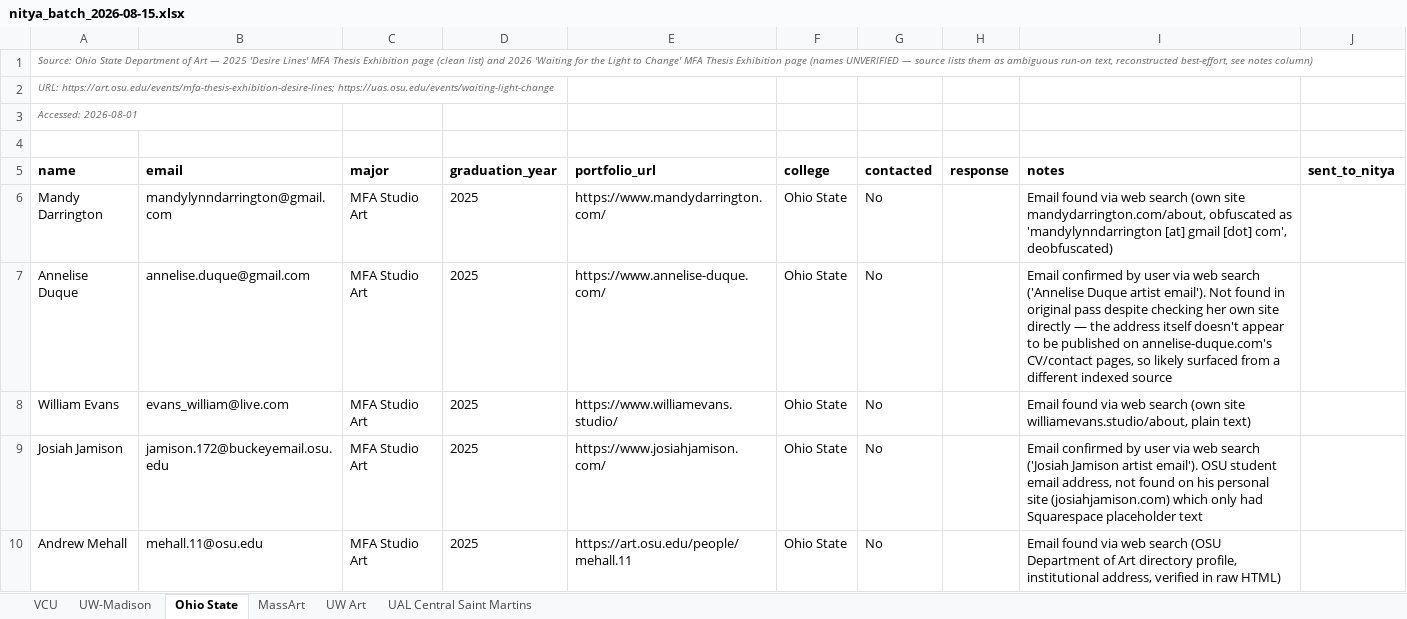
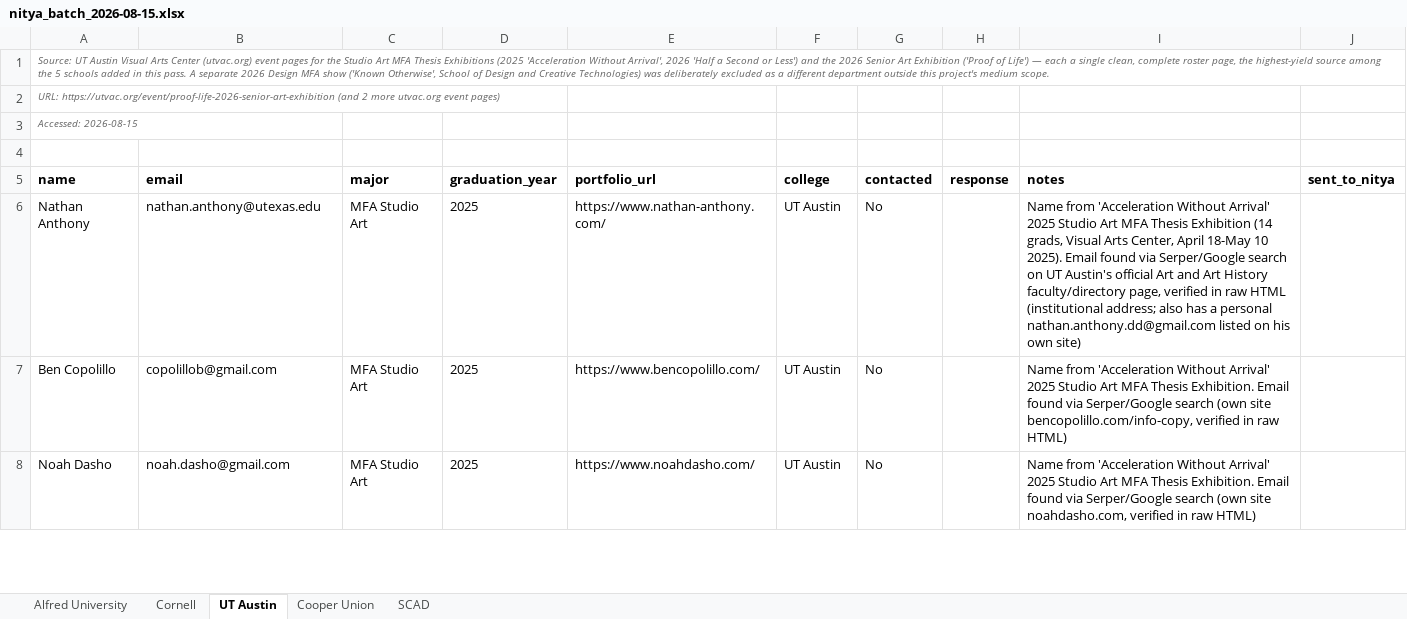
Before and after one commit to fufuman/opportunities-hub-scraper, an Excel workbook: Dezi Art Prize Student Data Scraping/nitya_batch_2026-08-15.xlsx, sheet UT Austin, drawn as a sheet; only a part is shown; values as stored, in another font and other column widths than the file's, no borders; removed rows and columns are numbered as before the commit, all else as after; the diff covers the shown part only; the diff names each change by its address in the sheet, - before the commit and + after, or states it on an @@ line.

```diff
--- a/Dezi Art Prize Student Data Scraping/nitya_batch_2026-08-15.xlsx (sheet UT Austin)
+++ b/Dezi Art Prize Student Data Scraping/nitya_batch_2026-08-15.xlsx (sheet UT Austin)
-sheet tab: VCU
+sheet tab: Alfred University
-sheet tab: UW-Madison
+sheet tab: Cornell
-sheet tab: Ohio State
+sheet tab: UT Austin
-sheet tab: MassArt
+sheet tab: Cooper Union
-sheet tab: UW Art
+sheet tab: SCAD
-sheet tab: UAL Central Saint Martins
-A1 (name): Source: Ohio State Department of Art — 2025 'Desire Lines' MFA Thesis Exhibition page (clean list) and 2026 'Waiting for the Light to Change' MFA Thesis Exhibition page (names UNVERIFIED — source lists them as ambiguous run-on text, reconstructed best-effort, see notes column)
+A1 (name): Source: UT Austin Visual Arts Center (utvac.org) event pages for the Studio Art MFA Thesis Exhibitions (2025 'Acceleration Without Arrival', 2026 'Half a Second or Less') and the 2026 Senior Art Exhibition ('Proof of Life') — each a single clean, complete roster page, the highest-yield source among the 5 schools added in this pass. A separate 2026 Design MFA show ('Known Otherwise', School of Design and Creative Technologies) was deliberately excluded as a different department outside this project's medium scope.
-A2 (name): URL: https://art.osu.edu/events/mfa-thesis-exhibition-desire-lines; https://uas.osu.edu/events/waiting-light-change
+A2 (name): URL: https://utvac.org/event/proof-life-2026-senior-art-exhibition (and 2 more utvac.org event pages)
-A3 (name): Accessed: 2026-08-01
+A3 (name): Accessed: 2026-08-15
-A6 (name): Mandy Darrington
+A6 (name): Nathan Anthony
-B6 (email): mandylynndarrington@gmail.com
+B6 (email): nathan.anthony@utexas.edu
-E6 (portfolio_url): https://www.mandydarrington.com/
+E6 (portfolio_url): https://www.nathan-anthony.com/
-F6:F7 (college): Ohio State
+F6:F7 (college): UT Austin
-I6 (notes): Email found via web search (own site mandydarrington.com/about, obfuscated as 'mandylynndarrington [at] gmail [dot] com', deobfuscated)
+I6 (notes): Name from 'Acceleration Without Arrival' 2025 Studio Art MFA Thesis Exhibition (14 grads, Visual Arts Center, April 18-May 10 2025). Email found via Serper/Google search on UT Austin's official Art and Art History faculty/directory page, verified in raw HTML (institutional address; also has a personal nathan.anthony.dd@gmail.com listed on his own site)
-A7 (name): Annelise Duque
+A7 (name): Ben Copolillo
-B7 (email): annelise.duque@gmail.com
+B7 (email): copolillob@gmail.com
-E7 (portfolio_url): https://www.annelise-duque.com/
+E7 (portfolio_url): https://www.bencopolillo.com/
-I7 (notes): Email confirmed by user via web search ('Annelise Duque artist email'). Not found in original pass despite checking her own site directly — the address itself doesn't appear to be published on annelise-duque.com's CV/contact pages, so likely surfaced from a different indexed source
+I7 (notes): Name from 'Acceleration Without Arrival' 2025 Studio Art MFA Thesis Exhibition. Email found via Serper/Google search (own site bencopolillo.com/info-copy, verified in raw HTML)
-row 8: William Evans | evans_william@live.com | MFA Studio Art | 2025 | https://www.williamevans.studio/ | Ohio State | No |  | Email found via web search (own site williamevans.studio/about, plain text)
-A8 (name): Josiah Jamison
+A8 (name): Noah Dasho
-B8 (email): jamison.172@buckeyemail.osu.edu
+B8 (email): noah.dasho@gmail.com
-E8 (portfolio_url): https://www.josiahjamison.com/
+E8 (portfolio_url): https://www.noahdasho.com/
-F8 (college): Ohio State
+F8 (college): UT Austin
-I8 (notes): Email confirmed by user via web search ('Josiah Jamison artist email'). OSU student email address, not found on his personal site (josiahjamison.com) which only had Squarespace placeholder text
+I8 (notes): Name from 'Acceleration Without Arrival' 2025 Studio Art MFA Thesis Exhibition. Email found via Serper/Google search (own site noahdasho.com, verified in raw HTML)
-row 10: Andrew Mehall | mehall.11@osu.edu | MFA Studio Art | 2025 | https://art.osu.edu/people/mehall.11 | Ohio State | No |  | Email found via web search (OSU Department of Art directory profile, institutional address, verified in raw HTML)
```
Also changed, not shown: 10 added rows, 10 removed rows and 5 edited cells elsewhere in this sheet, sheet SCAD, sheet Alfred University, sheet Cornell, sheet Cooper Union, 5 other files.
